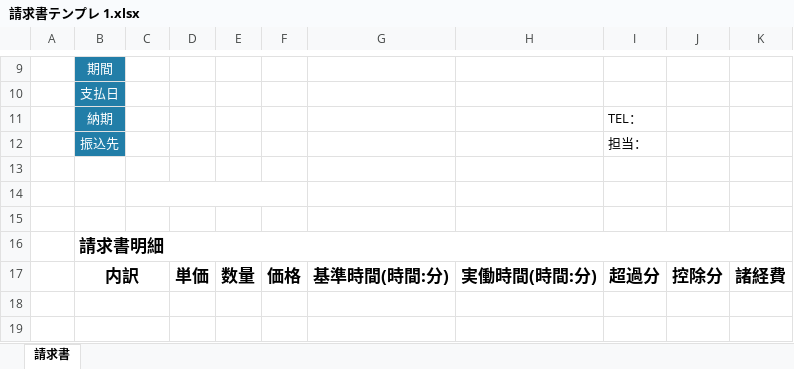
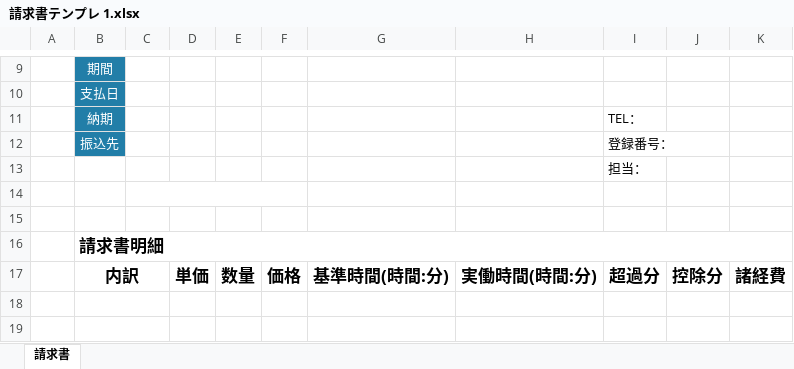
Before and after one commit to arata1212/Order-tool, an Excel workbook: public/請求書テンプレ 1.xlsx, sheet 請求書, drawn as a sheet; only a part is shown, gaps mark what is left out; values as stored, in another font and other column widths than the file's, no borders; the diff names each change by its address in the sheet, - before the commit and + after, or states it on an @@ line.

```diff
--- a/public/請求書テンプレ 1.xlsx (sheet 請求書)
+++ b/public/請求書テンプレ 1.xlsx (sheet 請求書)
-I12: 担当：
+I12: 登録番号：
-I13: (empty)
+I13: 担当：
```
Also changed, not shown: 10 other files.
